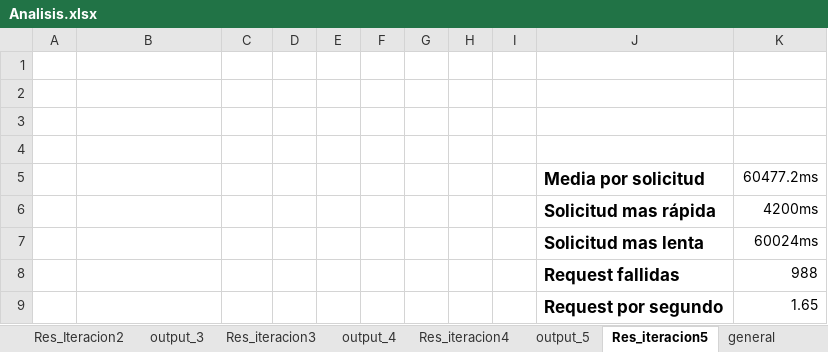
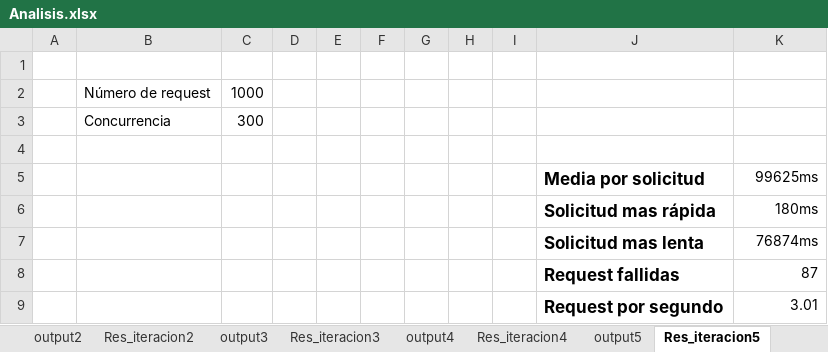
Before and after one commit to J8A9902/DSN-Equipo-ERLJ, an Excel workbook: cloud_report/Escenario 1/Analisis.xlsx, sheet Res_iteracion5, drawn as a sheet; values as stored, in another font and other column widths than the file's, no borders; charts and pictures not drawn; removed rows and columns are numbered as before the commit, all else as after; the diff names each change by its address in the sheet, - before the commit and + after, or states it on an @@ line.

```diff
--- a/cloud_report/Escenario 1/Analisis.xlsx (sheet Res_iteracion5)
+++ b/cloud_report/Escenario 1/Analisis.xlsx (sheet Res_iteracion5)
-sheet tab: Res_Iteracion2
-sheet tab: output_3
-sheet tab: output_4
-sheet tab: output_5
+sheet tab: output2
+sheet tab: Res_iteracion2
+sheet tab: output3
+sheet tab: output4
+sheet tab: output5
+row 2:  | Número de request | 1000
+row 3:  | Concurrencia | 300
-row 3: (empty)
-row 4: (empty)
-K5: 60477.2ms
+K5: 99625ms
-K6: 4200ms
+K6: 180ms
-K7: 60024ms
+K7: 76874ms
-K8: 988
+K8: 87
-K9: 1.65
+K9: 3.01
```
Also changed, not shown: sheet Res_iteracion4, sheet Res_Iteracion1, sheet Res_iteracion3, other sheet tabs, charts or pictures.
